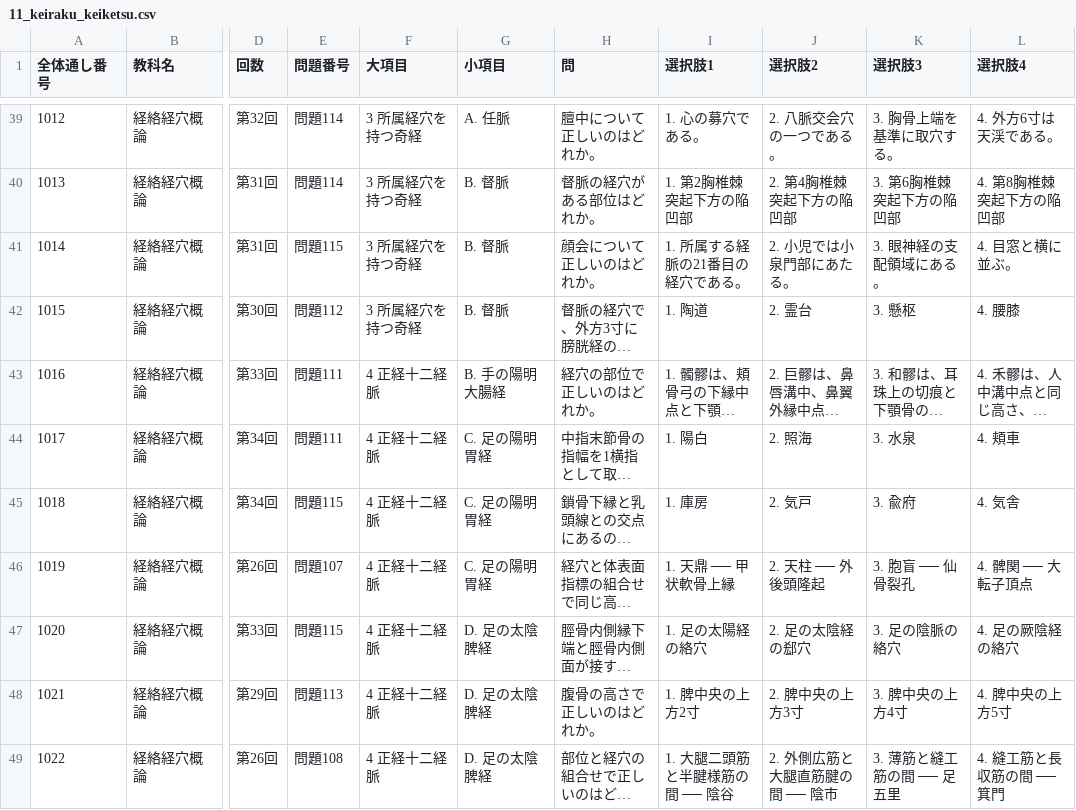
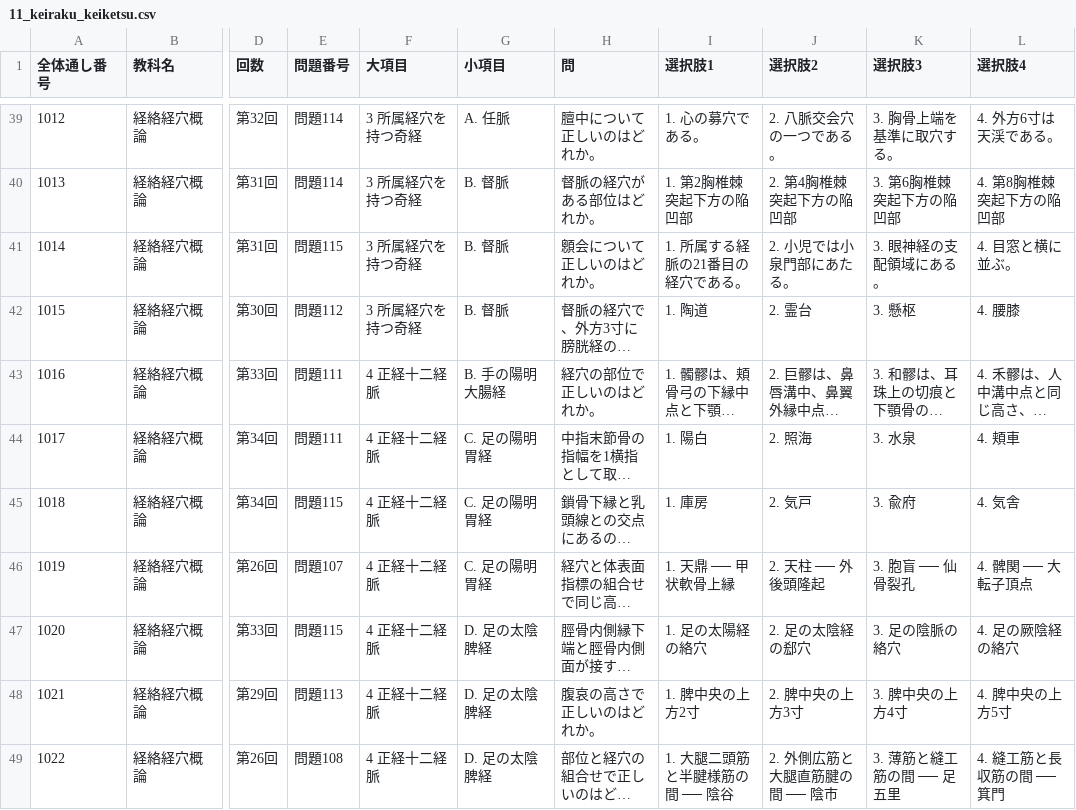
Before and after one commit to kaoman0079-ops/shinkyu_kokusitest, a CSV file: Csv/11_keiraku_keiketsu.csv, drawn as a sheet; only a part is shown, gaps mark what is left out; long unchanged cells end in …; the diff covers the shown part only; the diff names each change by its address in the sheet, - before the commit and + after, or states it on an @@ line.

Commit message:
Update 11_keiraku_keiketsu.csv

```diff
--- a/Csv/11_keiraku_keiketsu.csv
+++ b/Csv/11_keiraku_keiketsu.csv
-H41 (問): 顔会について正しいのはどれか。
+H41 (問): 顖会について正しいのはどれか。
-H48 (問): 腹骨の高さで正しいのはどれか。
+H48 (問): 腹哀の高さで正しいのはどれか。
```
Also changed, not shown: 26 edited cells elsewhere in this file.
